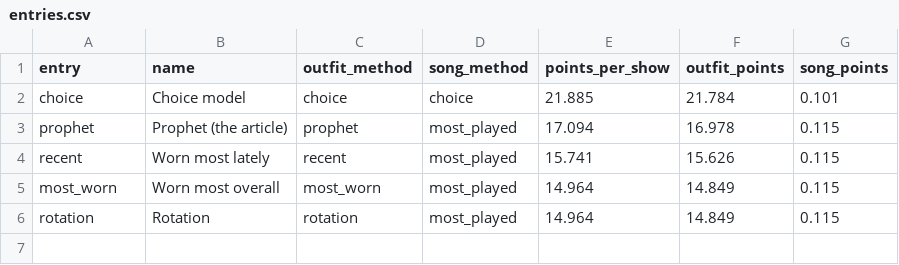
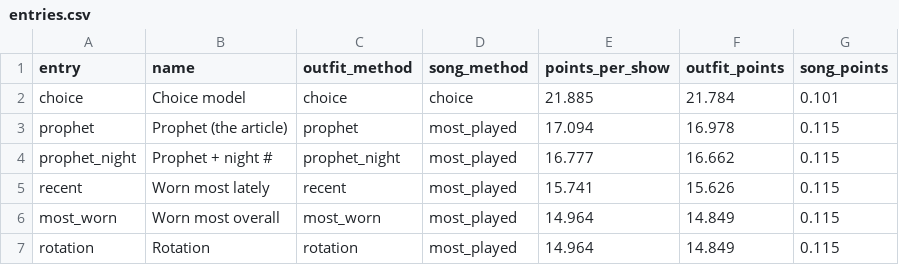
Before and after one commit to mazprimrez/project-playground, a CSV file: eras/results/entries.csv, drawn as a sheet; the diff names each change by its address in the sheet, - before the commit and + after, or states it on an @@ line.

```diff
--- a/eras/results/entries.csv
+++ b/eras/results/entries.csv
+row 4: prophet_night | Prophet + night # | prophet_night | most_played | 16.777 | 16.662 | 0.115
```
Also changed, not shown: eras/results/accuracy_by_category.csv, 5 other files.
